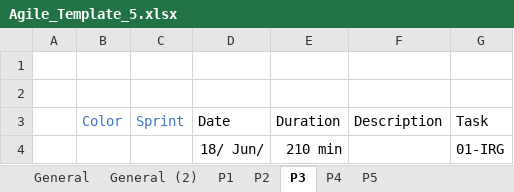
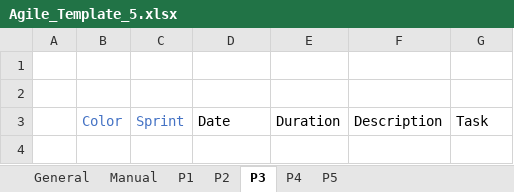
Before and after one commit to Klingone42/TTT-TimeTrackingTable, an Excel workbook: Agile_Template_5.xlsx, sheet P3, drawn as a sheet; values as stored, in another font and other column widths than the file's, no borders; conditional formats and table styles not drawn; the diff names each change by its address in the sheet, - before the commit and + after, or states it on an @@ line.

Commit message:
Added sheet protection, removable categories and users, fixed bugs

```diff
--- a/Agile_Template_5.xlsx (sheet P3)
+++ b/Agile_Template_5.xlsx (sheet P3)
-sheet tab: General (2)
+sheet tab: Manual
-row 4:  |  |  | 18/ Jun/ | 210 min |  | 01-IRG
```
Also changed, not shown: sheet General, sheet P1, sheet P5, sheet P4, sheet P2, formulas that keep their value, hidden cells, charts or pictures, 2 other files.
